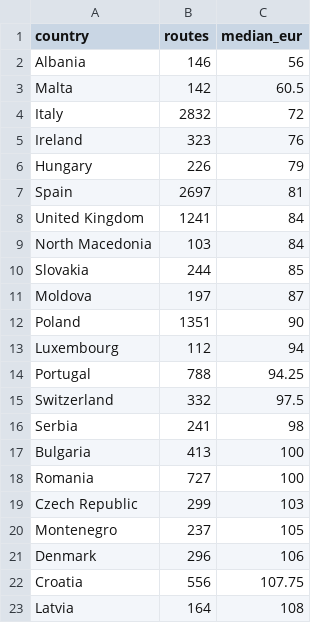
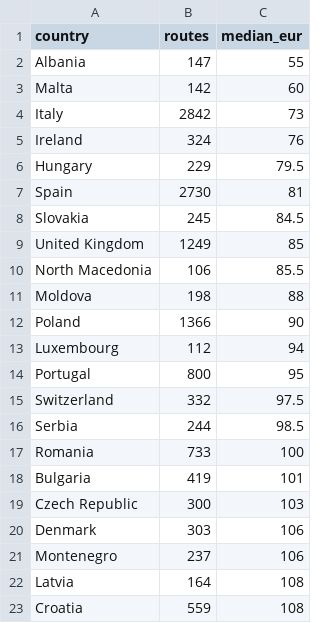
Before and after one commit to DeusAcc/flight-fare-history, a CSV file: research/europe-countries.csv, drawn as a sheet; only a part is shown; the diff covers the shown part only.

Commit message:
research europe-countries.csv 2026-11-02

```diff
--- a/research/europe-countries.csv
+++ b/research/europe-countries.csv
@@ -1,23 +1,23 @@
 country,routes,median_eur
-Albania,146,56
-Malta,142,60.5
-Italy,2832,72
-Ireland,323,76
-Hungary,226,79
-Spain,2697,81
-United Kingdom,1241,84
-North Macedonia,103,84
-Slovakia,244,85
-Moldova,197,87
-Poland,1351,90
+Albania,147,55
+Malta,142,60
+Italy,2842,73
+Ireland,324,76
+Hungary,229,79.5
+Spain,2730,81
+Slovakia,245,84.5
+United Kingdom,1249,85
+North Macedonia,106,85.5
+Moldova,198,88
+Poland,1366,90
 Luxembourg,112,94
-Portugal,788,94.25
+Portugal,800,95
 Switzerland,332,97.5
-Serbia,241,98
-Bulgaria,413,100
-Romania,727,100
-Czech Republic,299,103
-Montenegro,237,105
-Denmark,296,106
-Croatia,556,107.75
+Serbia,244,98.5
+Romania,733,100
+Bulgaria,419,101
+Czech Republic,300,103
+Denmark,303,106
+Montenegro,237,106
 Latvia,164,108
+Croatia,559,108
```
Also changed, not shown: 21 edited cells elsewhere in this file.
